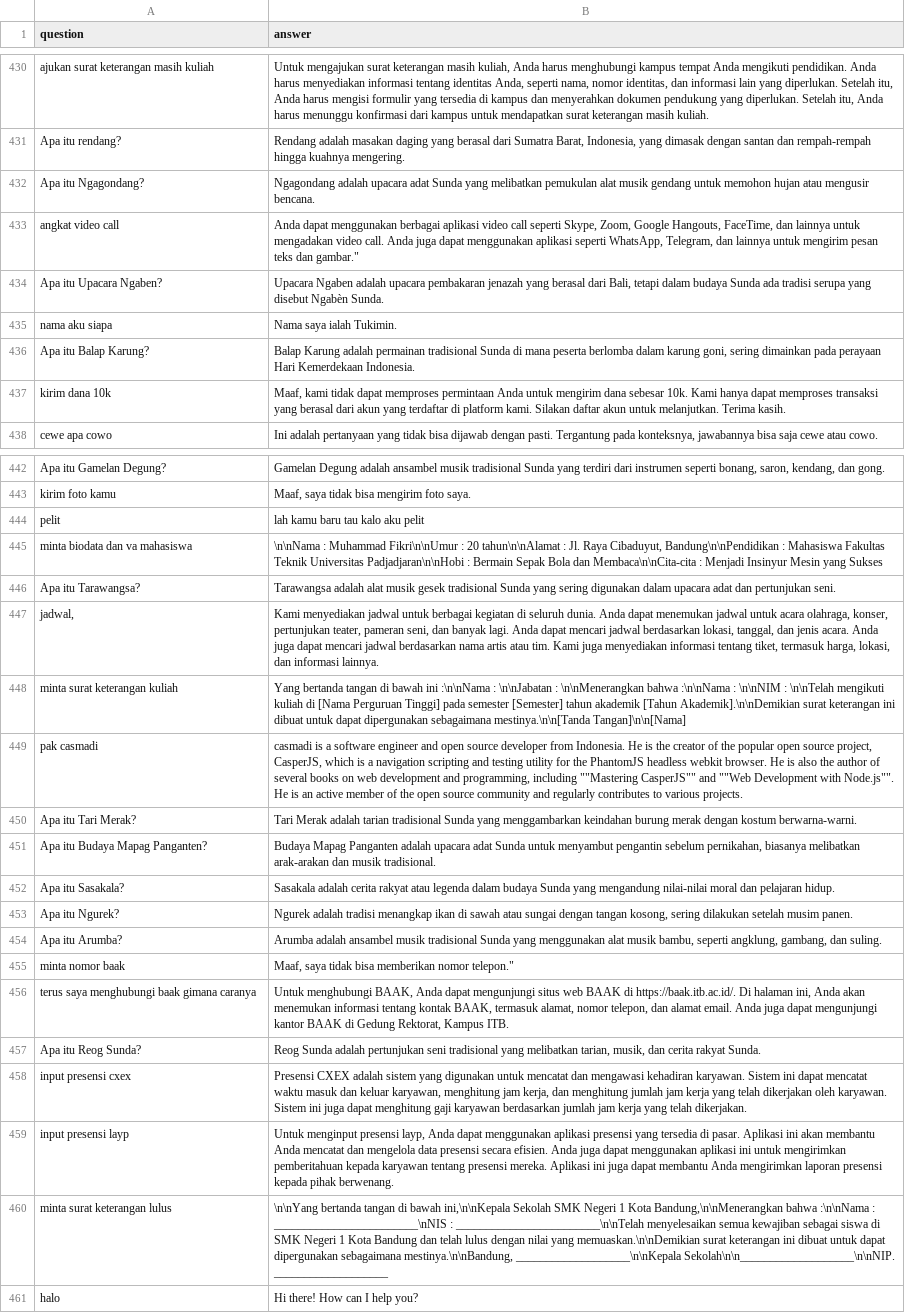
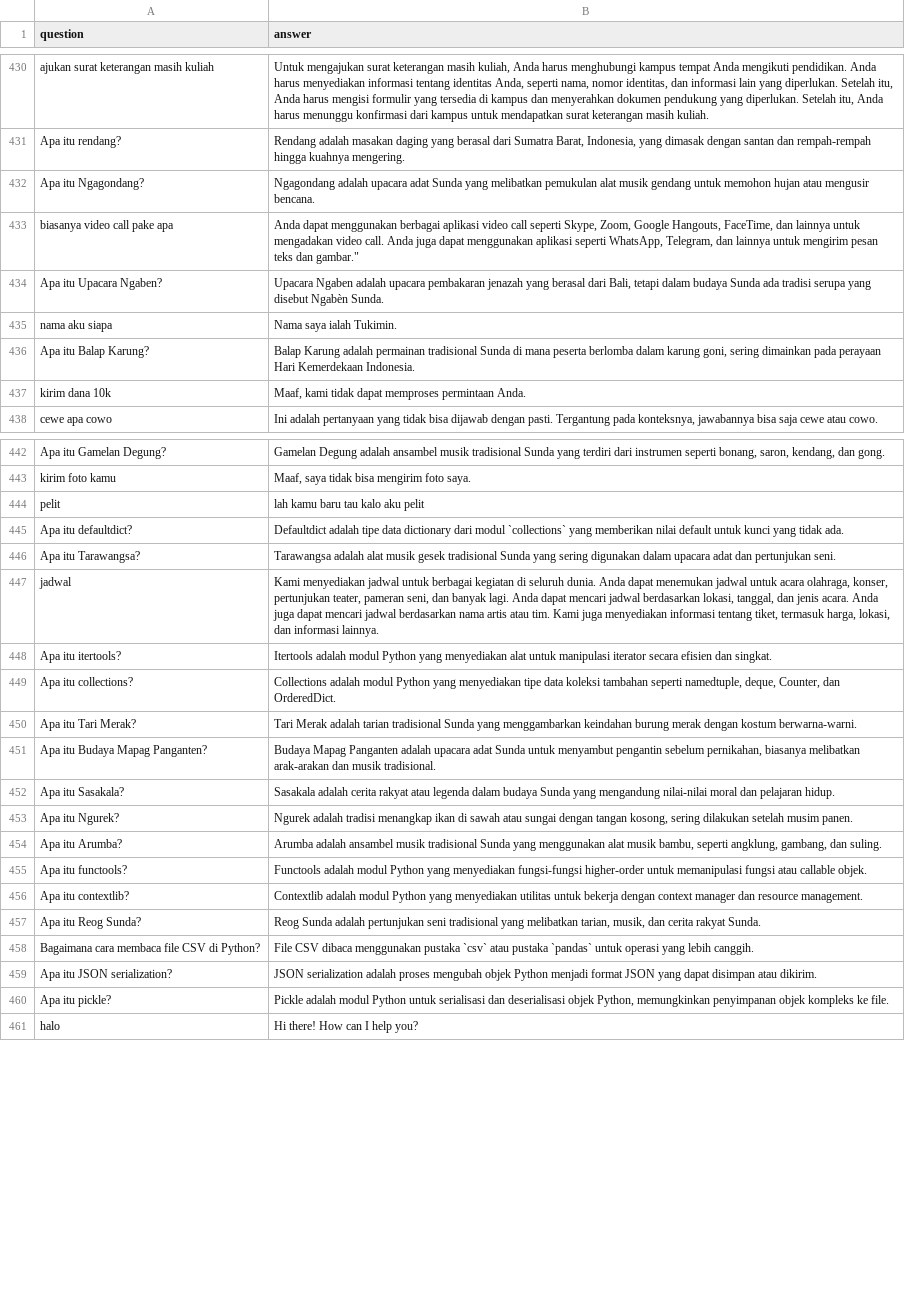
Before and after one commit to tee-am-ai/dataset, a CSV file: dataset/aufa 1202-1301/b-clean.csv, drawn as a sheet; only a part is shown, gaps mark what is left out; removed rows and columns are numbered as before the commit, all else as after; the diff names each change by its address in the sheet, - before the commit and + after, or states it on an @@ line.

Commit message:
Clean and organize dataset 12432-12461

```diff
--- a/dataset/aufa 1202-1301/b-clean.csv
+++ b/dataset/aufa 1202-1301/b-clean.csv
-A433 (question): angkat video call
+A433 (question): biasanya video call pake apa
-B437 (answer): …memproses permintaan Anda untuk mengirim dana sebesar 10k. Kami hanya dapat memproses transaksi yang berasal dari akun yang terdaftar di platform kami. Silakan daftar akun untuk melanjutkan. Terima kasih.
+B437 (answer): …memproses permintaan Anda.
-row 445: minta biodata dan va mahasiswa | \n\nNama : Muhammad Fikri\n\nUmur : 20 tahun\n\nAlamat : Jl. Raya Cibaduyut, Bandung\n\nPendidikan : Mahasiswa Fakultas Teknik Universitas Padjadjaran\n\nHobi : Bermain Sepak Bola dan Membaca\n\nCita-cita : Menjadi Insinyur Mesin yang Sukses
+row 445: Apa itu defaultdict? | Defaultdict adalah tipe data dictionary dari modul `collections` yang memberikan nilai default untuk kunci yang tidak ada.
-A447 (question): jadwal,
+A447 (question): jadwal
-row 448: minta surat keterangan kuliah | Yang bertanda tangan di bawah ini :\n\nNama : \n\nJabatan : \n\nMenerangkan bahwa :\n\nNama : \n\nNIM : \n\nTelah mengikuti kuliah di [Nama Perguruan Tinggi] pada semester [Semester] tahun akademik [Tahun Akademik].\n\nDemikian surat keterangan ini dibuat untuk dapat dipergunakan sebagaimana mestinya.\n\n[Tanda Tangan]\n\n[Nama]
-row 449: pak casmadi | casmadi is a software engineer and open source developer from Indonesia. He is the creator of the popular open source project, CasperJS, which is a navigation scripting and testing utility for the PhantomJS headless webkit browser. He is also the author of several books on web development and programming, including ""Mastering CasperJS"" and ""Web Development with Node.js"". He is an active member of the open source community and regularly contributes to various projects.
+row 448: Apa itu itertools? | Itertools adalah modul Python yang menyediakan alat untuk manipulasi iterator secara efisien dan singkat.
+row 449: Apa itu collections? | Collections adalah modul Python yang menyediakan tipe data koleksi tambahan seperti namedtuple, deque, Counter, dan OrderedDict.
-row 455: minta nomor baak | Maaf, saya tidak bisa memberikan nomor telepon."
-row 456: terus saya menghubungi baak gimana caranya | Untuk menghubungi BAAK, Anda dapat mengunjungi situs web BAAK di https://baak.itb.ac.id/. Di halaman ini, Anda akan menemukan informasi tentang kontak BAAK, termasuk alamat, nomor telepon, dan alamat email. Anda juga dapat mengunjungi kantor BAAK di Gedung Rektorat, Kampus ITB.
+row 455: Apa itu functools? | Functools adalah modul Python yang menyediakan fungsi-fungsi higher-order untuk memanipulasi fungsi atau callable objek.
+row 456: Apa itu contextlib? | Contextlib adalah modul Python yang menyediakan utilitas untuk bekerja dengan context manager dan resource management.
-row 458: input presensi cxex | Presensi CXEX adalah sistem yang digunakan untuk mencatat dan mengawasi kehadiran karyawan. Sistem ini dapat mencatat waktu masuk dan keluar karyawan, menghitung jam kerja, dan menghitung jumlah jam kerja yang telah dikerjakan oleh karyawan. Sistem ini juga dapat menghitung gaji karyawan berdasarkan jumlah jam kerja yang telah dikerjakan.
-row 459: input presensi layp | Untuk menginput presensi layp, Anda dapat menggunakan aplikasi presensi yang tersedia di pasar. Aplikasi ini akan membantu Anda mencatat dan mengelola data presensi secara efisien. Anda juga dapat menggunakan aplikasi ini untuk mengirimkan pemberitahuan kepada karyawan tentang presensi mereka. Aplikasi ini juga dapat membantu Anda mengirimkan laporan presensi kepada pihak berwenang.
-row 460: minta surat keterangan lulus | \n\nYang bertanda tangan di bawah ini,\n\nKepala Sekolah SMK Negeri 1 Kota Bandung,\n\nMenerangkan bahwa :\n\nNama : ________________________\nNIS : ________________________\n\nTelah menyelesaikan semua kewajiban sebagai siswa di SMK Negeri 1 Kota Bandung dan telah lulus dengan nilai yang memuaskan.\n\nDemikian surat keterangan ini dibuat untuk dapat dipergunakan sebagaimana mestinya.\n\nBandung, ___________________\n\nKepala Sekolah\n\n___________________\n\nNIP. ___________________
+row 458: Bagaimana cara membaca file CSV di Python? | File CSV dibaca menggunakan pustaka `csv` atau pustaka `pandas` untuk operasi yang lebih canggih.
+row 459: Apa itu JSON serialization? | JSON serialization adalah proses mengubah objek Python menjadi format JSON yang dapat disimpan atau dikirim.
+row 460: Apa itu pickle? | Pickle adalah modul Python untuk serialisasi dan deserialisasi objek Python, memungkinkan penyimpanan objek kompleks ke file.
```
